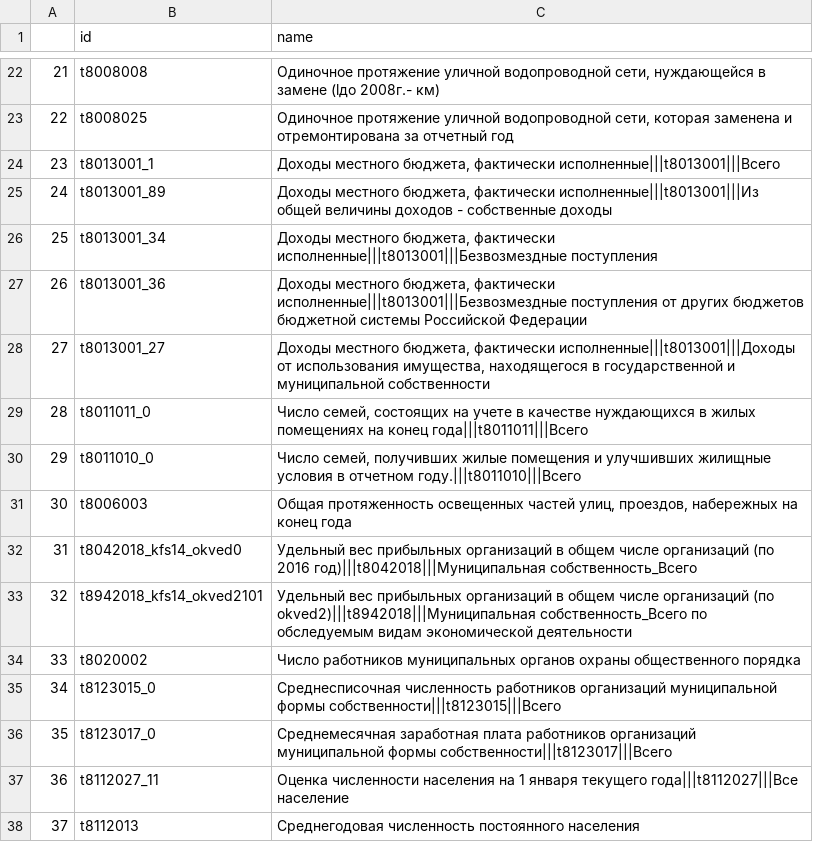
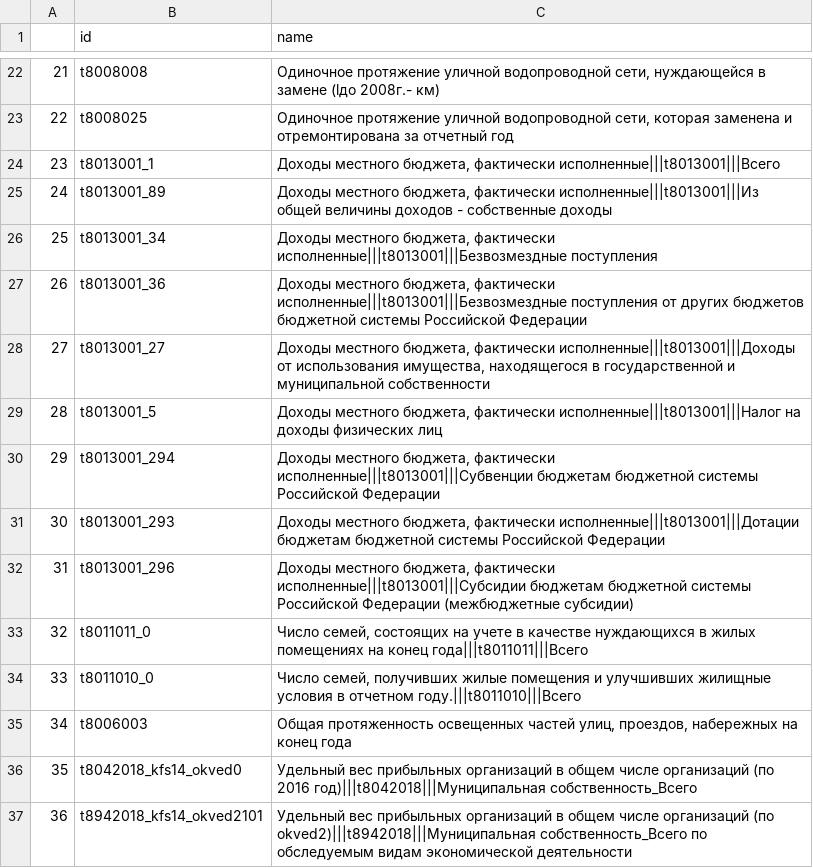
Before and after one commit to szhizherin/Modeling-the-economic-outcomes-of-local-government-reform-in-Russia, a CSV file: intermediate_data/BDMO_id_name.csv, drawn as a sheet; only a part is shown, gaps mark what is left out; the shorter side is filled out with more unchanged rows; addresses are those after the commit; the diff names each change by its address in the sheet, - before the commit and + after, or states it on an @@ line.

Commit message:
Recreate BDMO_panel

```diff
--- a/intermediate_data/BDMO_id_name.csv
+++ b/intermediate_data/BDMO_id_name.csv
+row 29: 28 | t8013001_5 | Доходы местного бюджета, фактически исполненные|||t8013001|||Налог на доходы физических лиц
+row 30: 29 | t8013001_294 | Доходы местного бюджета, фактически исполненные|||t8013001|||Субвенции бюджетам бюджетной системы Российской Федерации
+row 31: 30 | t8013001_293 | Доходы местного бюджета, фактически исполненные|||t8013001|||Дотации бюджетам бюджетной системы Российской Федерации
+row 32: 31 | t8013001_296 | Доходы местного бюджета, фактически исполненные|||t8013001|||Субсидии бюджетам бюджетной системы Российской Федерации (межбюджетные субсидии)
@@ column A renumbered from row 33 down @@
```
Also changed, not shown: 1 other file.
